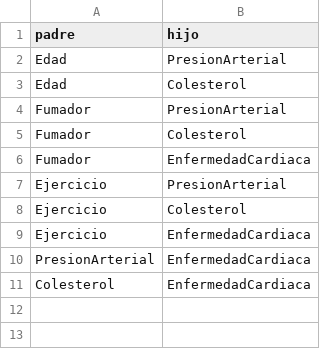
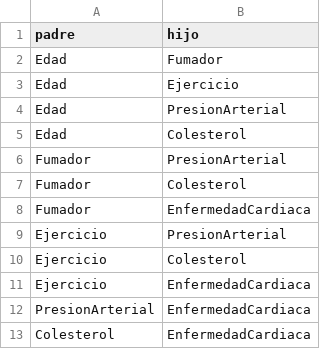
Before and after one commit to jacobUrrea/Proyecto_3IA, a CSV file: estructura_red.csv, drawn as a sheet.

Commit message:
Estructura_red.csv corregido

```diff
--- a/estructura_red.csv
+++ b/estructura_red.csv
@@ -1,2 +1,4 @@
 padre,hijo
+Edad,Fumador
+Edad,Ejercicio
 Edad,PresionArterial
```
Also changed, not shown: nodo_colesterol.csv, nodo_enfermedadCardiaca.csv, 11 other files.
